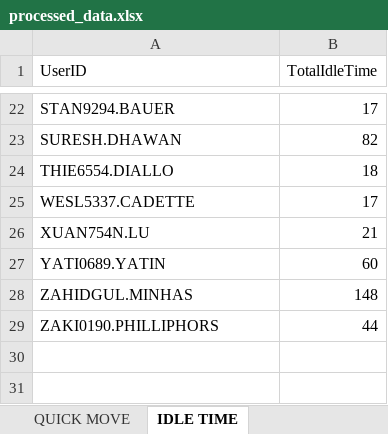
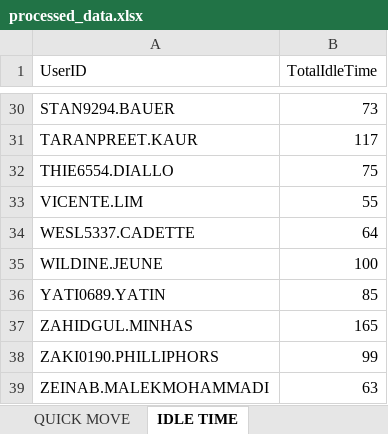
Before and after one commit to lorddunamis5050/totalpickcount, an Excel workbook: output/processed_data.xlsx, sheet IDLE TIME, drawn as a sheet; only a part is shown, gaps mark what is left out; values as stored, in another font and other column widths than the file's, no borders; removed rows and columns are numbered as before the commit, all else as after; the diff covers the shown part only; the diff names each change by its address in the sheet, - before the commit and + after, or states it on an @@ line.

```diff
--- a/output/processed_data.xlsx (sheet IDLE TIME)
+++ b/output/processed_data.xlsx (sheet IDLE TIME)
-B30 (TotalIdleTime): 17
+B30 (TotalIdleTime): 73
-row 23: SURESH.DHAWAN | 82
+row 31: TARANPREET.KAUR | 117
-B32 (TotalIdleTime): 18
+B32 (TotalIdleTime): 75
+row 33: VICENTE.LIM | 55
-B34 (TotalIdleTime): 17
+B34 (TotalIdleTime): 64
-row 26: XUAN754N.LU | 21
+row 35: WILDINE.JEUNE | 100
-B36 (TotalIdleTime): 60
+B36 (TotalIdleTime): 85
-B37 (TotalIdleTime): 148
+B37 (TotalIdleTime): 165
-B38 (TotalIdleTime): 44
+B38 (TotalIdleTime): 99
+row 39: ZEINAB.MALEKMOHAMMADI | 63
```
Also changed, not shown: 13 added rows, 5 removed rows and 14 edited cells elsewhere in this sheet, sheet REPLENISHMENT PICK, sheet SINGLE PICK, sheet PUTWALL PICKING, sheet QUICK MOVE, sheet REGULAR PICK, sheet Total Units picked by hour, pick_counts.xlsx, 2 other files.
